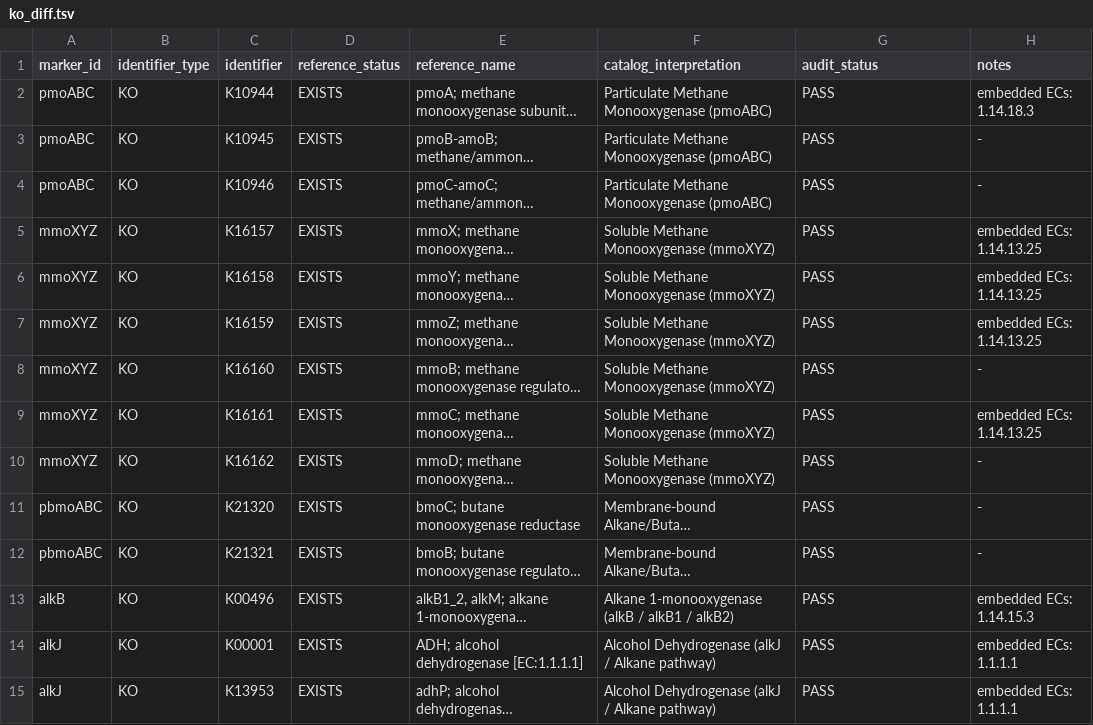
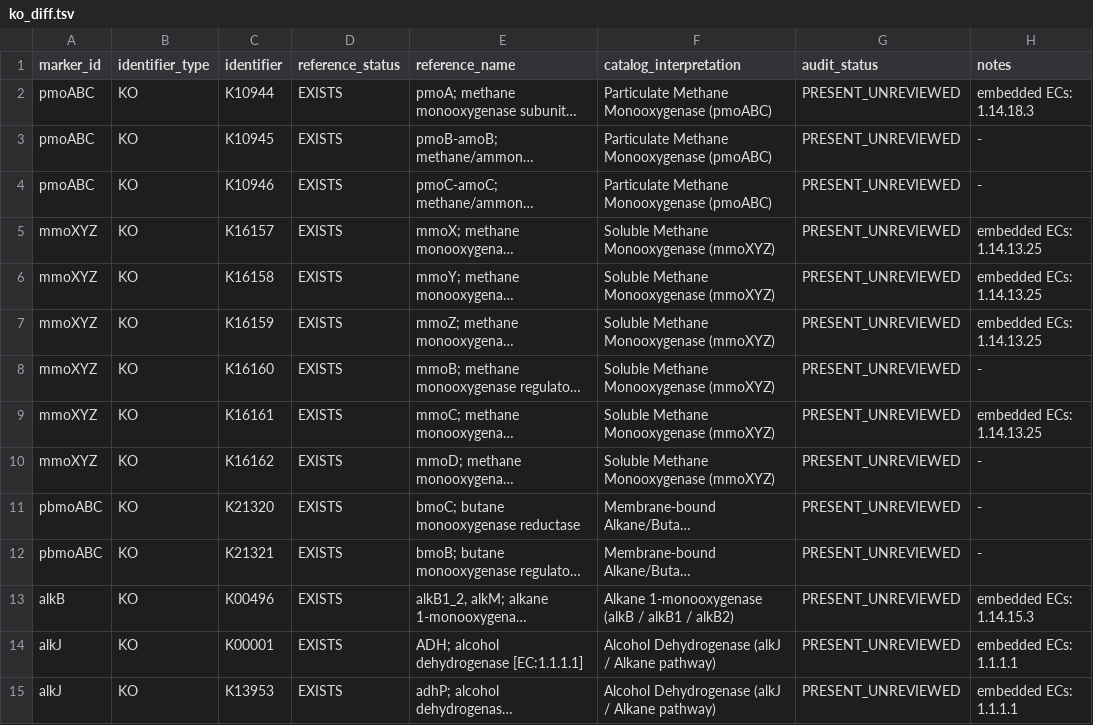
Before and after one commit to WhyAdr/genbank-parser, a TSV file: audit/ko_diff.tsv, drawn as a sheet; only a part is shown; long unchanged cells end in …; the diff covers the shown part only; the diff names each change by its address in the sheet, - before the commit and + after, or states it on an @@ line.

```diff
--- a/audit/ko_diff.tsv
+++ b/audit/ko_diff.tsv
-G2:G15 (audit_status): PASS
+G2:G15 (audit_status): PRESENT_UNREVIEWED
```
Also changed, not shown: 3 removed rows and 44 edited cells elsewhere in this file, audit/ec_diff.tsv, audit/meor_identifier_audit.tsv, 25 other files.
